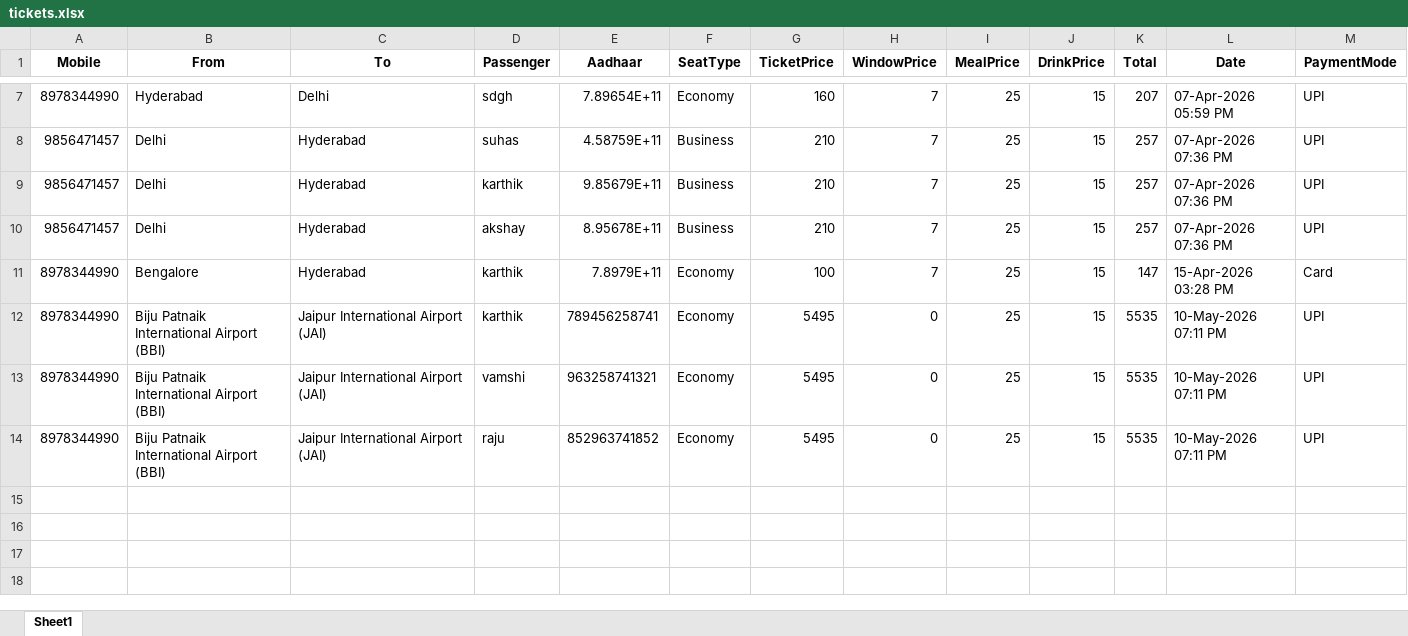
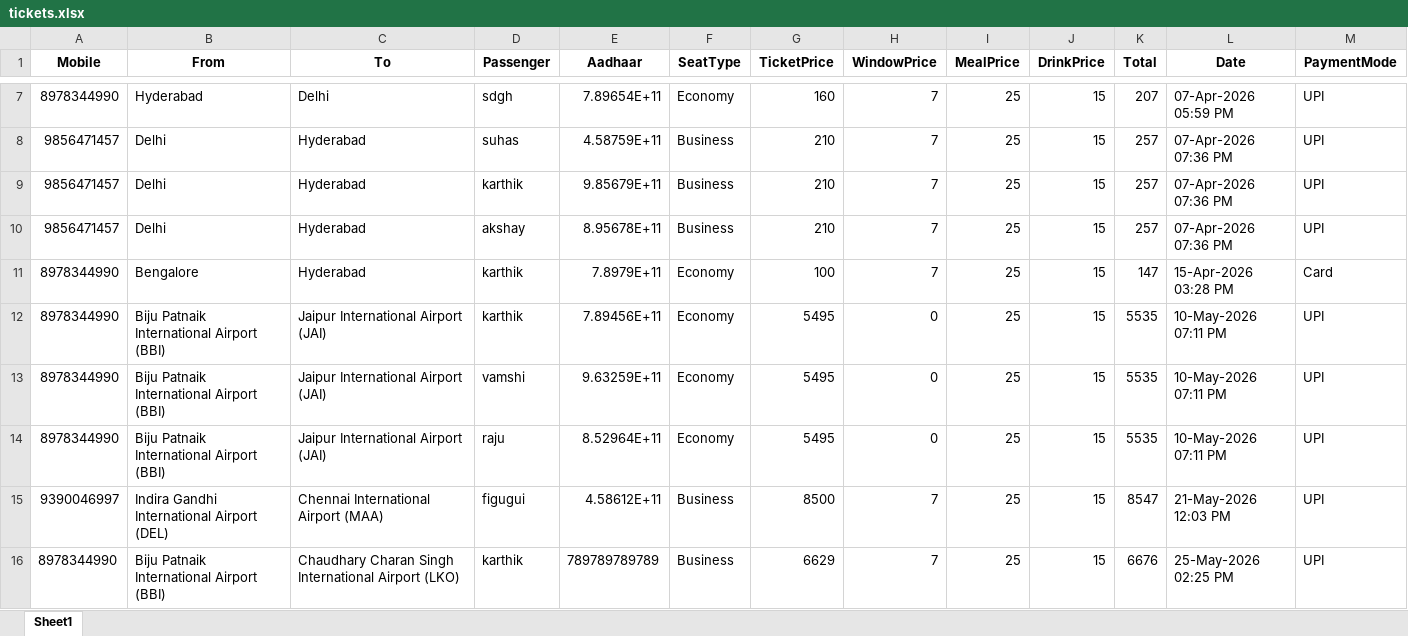
Before and after one commit to karthikkogila/projects, an Excel workbook: flight_ticket booking/tickets.xlsx, sheet Sheet1, drawn as a sheet; only a part is shown, gaps mark what is left out; values as stored, in another font and other column widths than the file's, no borders; the diff names each change by its address in the sheet, - before the commit and + after, or states it on an @@ line.

```diff
--- a/flight_ticket booking/tickets.xlsx (sheet Sheet1)
+++ b/flight_ticket booking/tickets.xlsx (sheet Sheet1)
-E12 (Aadhaar): 789456258741
+E12 (Aadhaar): 7.89456E+11
-E13 (Aadhaar): 963258741321
+E13 (Aadhaar): 9.63259E+11
-E14 (Aadhaar): 852963741852
+E14 (Aadhaar): 8.52964E+11
+row 15: 9390046997 | Indira Gandhi International Airport (DEL) | Chennai International Airport (MAA) | figugui | 4.58612E+11 | Business | 8500 | 7 | 25 | 15 | 8547 | 21-May-2026 12:03 PM | UPI
+row 16: 8978344990 | Biju Patnaik International Airport (BBI) | Chaudhary Charan Singh International Airport (LKO) | karthik | 789789789789 | Business | 6629 | 7 | 25 | 15 | 6676 | 25-May-2026 02:25 PM | UPI
```
Also changed, not shown: flight_ticket booking/details.xlsx, 17 other files.
